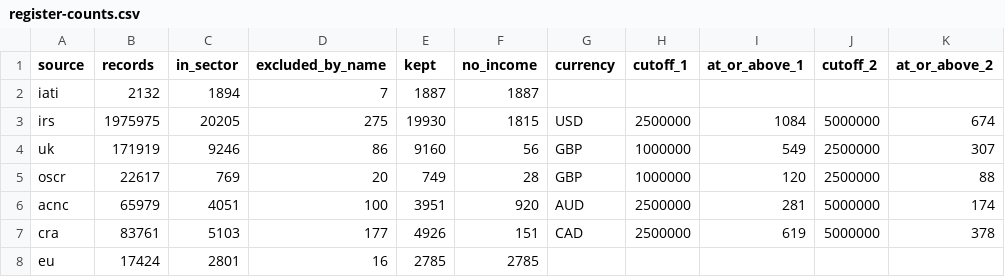
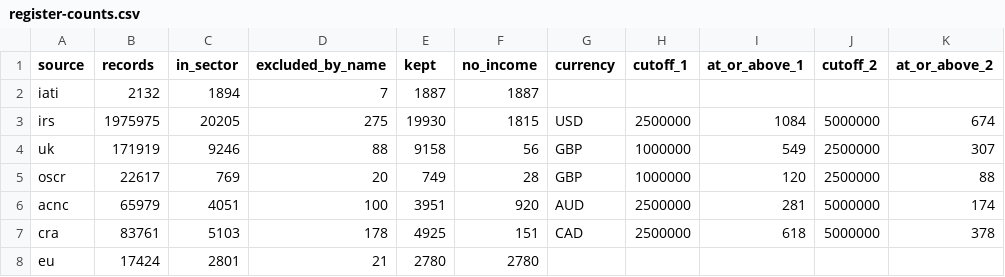
Before and after one commit to AidJobs/AidJobs, a CSV file: docs/architecture/source-survey/register-counts.csv, drawn as a sheet; only a part is shown; the diff names each change by its address in the sheet, - before the commit and + after, or states it on an @@ line.

```diff
--- a/docs/architecture/source-survey/register-counts.csv
+++ b/docs/architecture/source-survey/register-counts.csv
-D4 (excluded_by_name): 86
+D4 (excluded_by_name): 88
-E4 (kept): 9160
+E4 (kept): 9158
-D7 (excluded_by_name): 177
+D7 (excluded_by_name): 178
-E7 (kept): 4926
+E7 (kept): 4925
-I7 (at_or_above_1): 619
+I7 (at_or_above_1): 618
-D8 (excluded_by_name): 16
+D8 (excluded_by_name): 21
-E8 (kept): 2785
+E8 (kept): 2780
-F8 (no_income): 2785
+F8 (no_income): 2780
```
Also changed, not shown: docs/architecture/source-survey/register-candidates.csv, 4 other files.
